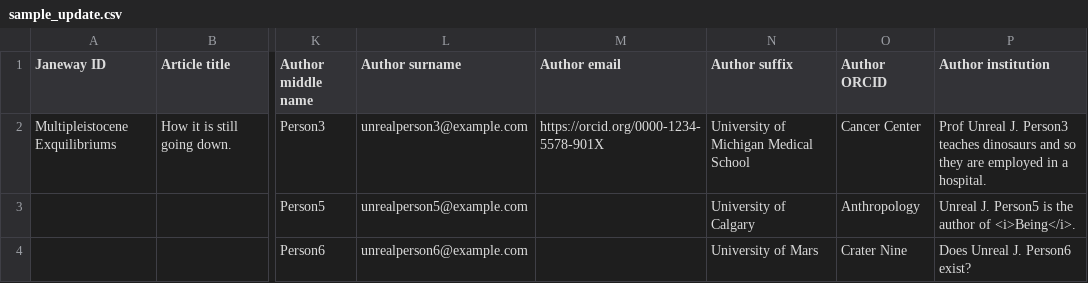
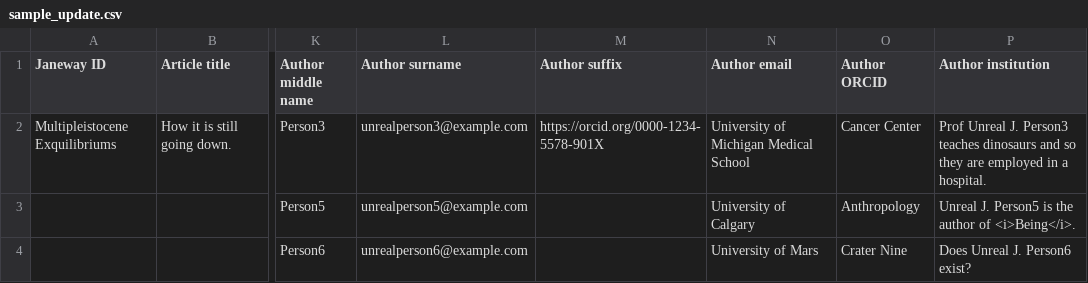
Before and after one commit to openlibhums/imports, a CSV file: docs/source/_static/sample_update.csv, drawn as a sheet; only a part is shown, gaps mark what is left out; the diff names each change by its address in the sheet, - before the commit and + after, or states it on an @@ line.

```diff
--- a/docs/source/_static/sample_update.csv
+++ b/docs/source/_static/sample_update.csv
-M1: Author email
+M1: Author suffix
-N1: Author suffix
+N1: Author email
```
Also changed, not shown: 1 other file.
